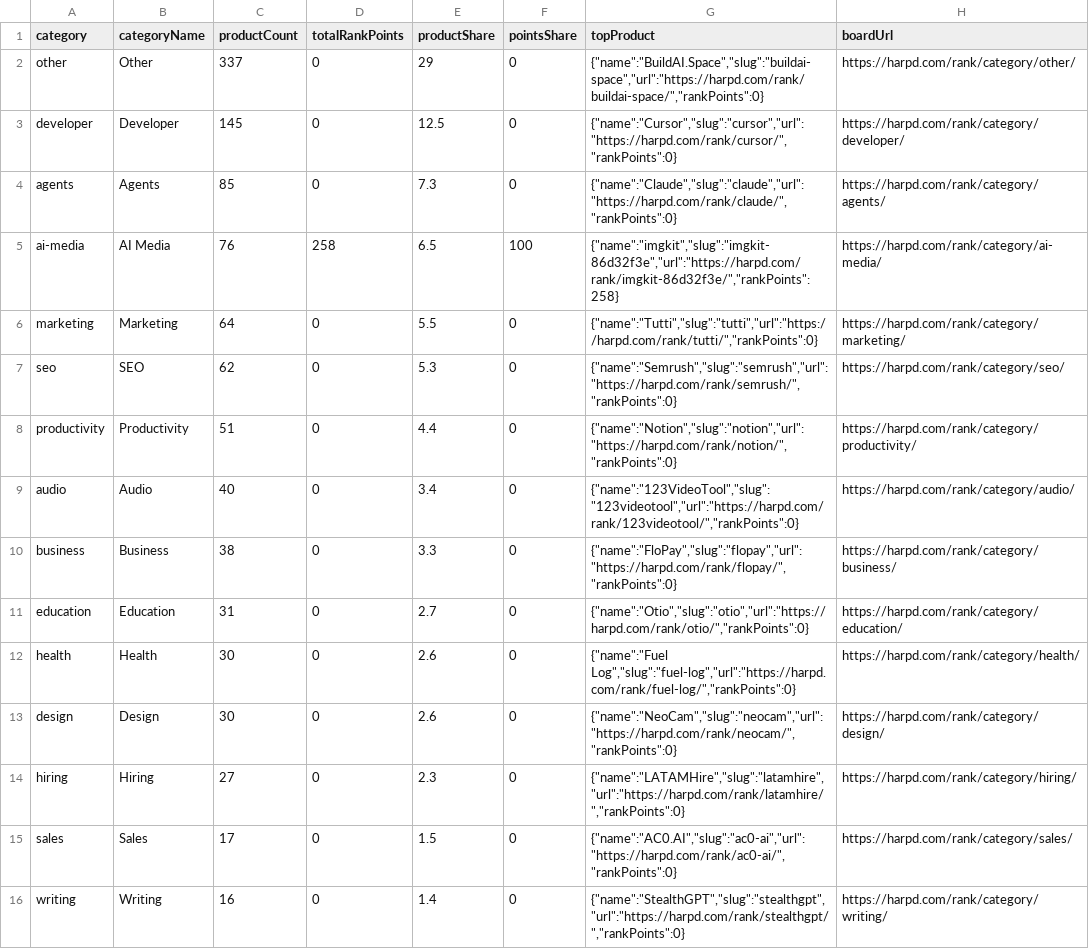
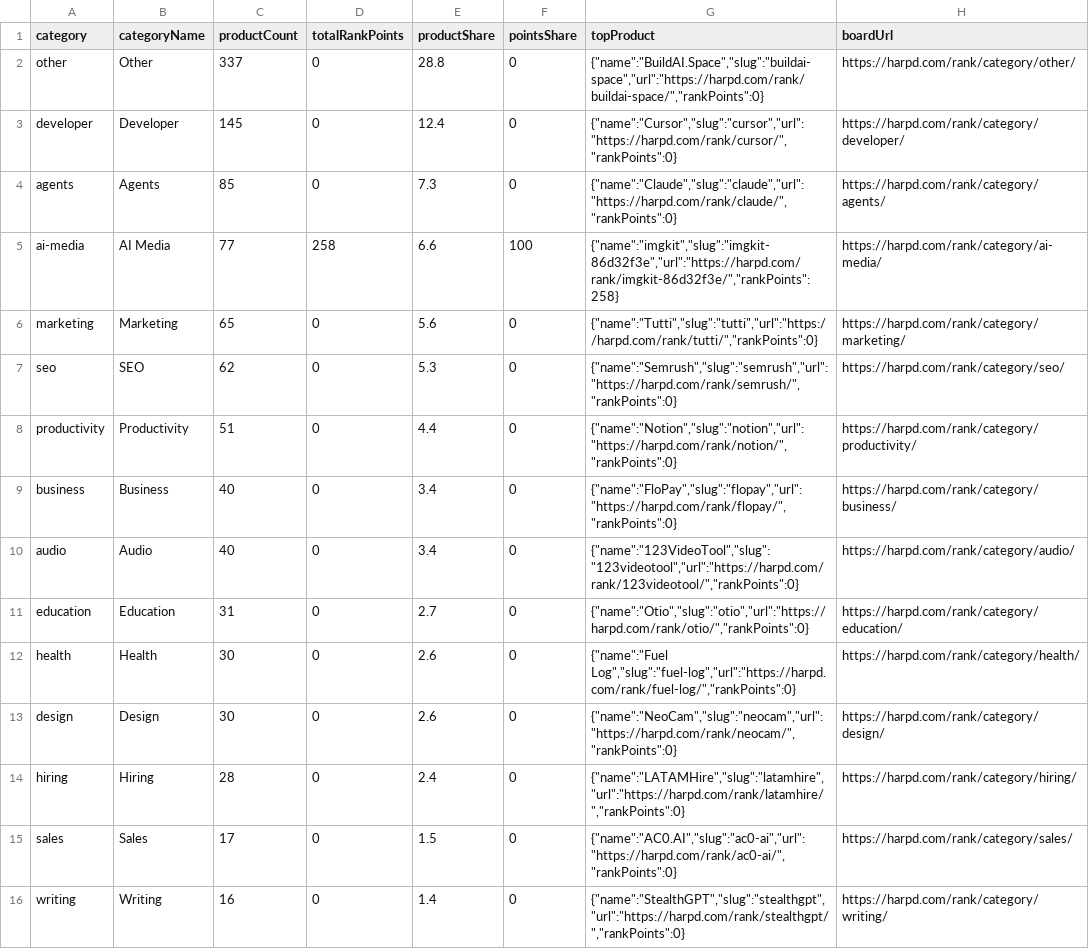
Before and after one commit to harpd-dev/harpd-ai-datasets, a CSV file: data/research/ai-market-index.csv, drawn as a sheet; only a part is shown.

```diff
--- a/data/research/ai-market-index.csv
+++ b/data/research/ai-market-index.csv
@@ -1,11 +1,11 @@
 category,categoryName,productCount,totalRankPoints,productShare,pointsShare,topProduct,boardUrl
-other,Other,337,0,29,0,"{""name"":""BuildAI.Space"",""slug"":""buildai-space"",""url"":""https://harpd.com/rank/buildai-space/"",""rankPoints"":0}",https://harpd.com/rank/category/other/
-developer,Developer,145,0,12.5,0,"{""name"":""Cursor"",""slug"":""cursor"",""url"":""https://harpd.com/rank/cursor/"",""rankPoints"":0}",https://harpd.com/rank/category/developer/
+other,Other,337,0,28.8,0,"{""name"":""BuildAI.Space"",""slug"":""buildai-space"",""url"":""https://harpd.com/rank/buildai-space/"",""rankPoints"":0}",https://harpd.com/rank/category/other/
+developer,Developer,145,0,12.4,0,"{""name"":""Cursor"",""slug"":""cursor"",""url"":""https://harpd.com/rank/cursor/"",""rankPoints"":0}",https://harpd.com/rank/category/developer/
 agents,Agents,85,0,7.3,0,"{""name"":""Claude"",""slug"":""claude"",""url"":""https://harpd.com/rank/claude/"",""rankPoints"":0}",https://harpd.com/rank/category/agents/
-ai-media,AI Media,76,258,6.5,100,"{""name"":""imgkit"",""slug"":""imgkit-86d32f3e"",""url"":""https://harpd.com/rank/imgkit-86d32f3e/"",""rankPoints"":258}",https://harpd.com/rank/category/ai-media/
-marketing,Marketing,64,0,5.5,0,"{""name"":""Tutti"",""slug"":""tutti"",""url"":""https://harpd.com/rank/tutti/"",""rankPoints"":0}",https://harpd.com/rank/category/marketing/
+ai-media,AI Media,77,258,6.6,100,"{""name"":""imgkit"",""slug"":""imgkit-86d32f3e"",""url"":""https://harpd.com/rank/imgkit-86d32f3e/"",""rankPoints"":258}",https://harpd.com/rank/category/ai-media/
+marketing,Marketing,65,0,5.6,0,"{""name"":""Tutti"",""slug"":""tutti"",""url"":""https://harpd.com/rank/tutti/"",""rankPoints"":0}",https://harpd.com/rank/category/marketing/
 seo,SEO,62,0,5.3,0,"{""name"":""Semrush"",""slug"":""semrush"",""url"":""https://harpd.com/rank/semrush/"",""rankPoints"":0}",https://harpd.com/rank/category/seo/
 productivity,Productivity,51,0,4.4,0,"{""name"":""Notion"",""slug"":""notion"",""url"":""https://harpd.com/rank/notion/"",""rankPoints"":0}",https://harpd.com/rank/category/productivity/
+business,Business,40,0,3.4,0,"{""name"":""FloPay"",""slug"":""flopay"",""url"":""https://harpd.com/rank/flopay/"",""rankPoints"":0}",https://harpd.com/rank/category/business/
 audio,Audio,40,0,3.4,0,"{""name"":""123VideoTool"",""slug"":""123videotool"",""url"":""https://harpd.com/rank/123videotool/"",""rankPoints"":0}",https://harpd.com/rank/category/audio/
-business,Business,38,0,3.3,0,"{""name"":""FloPay"",""slug"":""flopay"",""url"":""https://harpd.com/rank/flopay/"",""rankPoints"":0}",https://harpd.com/rank/category/business/
 education,Education,31,0,2.7,0,"{""name"":""Otio"",""slug"":""otio"",""url"":""https://harpd.com/rank/otio/"",""rankPoints"":0}",https://harpd.com/rank/category/education/
@@ -13,3 +13,3 @@ health,Health,30,0,2.6,0,"{""name"":""Fuel Log"",""slug"":""fuel-log"",""url"":"
 design,Design,30,0,2.6,0,"{""name"":""NeoCam"",""slug"":""neocam"",""url"":""https://harpd.com/rank/neocam/"",""rankPoints"":0}",https://harpd.com/rank/category/design/
-hiring,Hiring,27,0,2.3,0,"{""name"":""LATAMHire"",""slug"":""latamhire"",""url"":""https://harpd.com/rank/latamhire/"",""rankPoints"":0}",https://harpd.com/rank/category/hiring/
+hiring,Hiring,28,0,2.4,0,"{""name"":""LATAMHire"",""slug"":""latamhire"",""url"":""https://harpd.com/rank/latamhire/"",""rankPoints"":0}",https://harpd.com/rank/category/hiring/
 sales,Sales,17,0,1.5,0,"{""name"":""AC0.AI"",""slug"":""ac0-ai"",""url"":""https://harpd.com/rank/ac0-ai/"",""rankPoints"":0}",https://harpd.com/rank/category/sales/
```
Also changed, not shown: data/evidence/evidence-claims.csv, data/products/products.csv, 9 other files.
